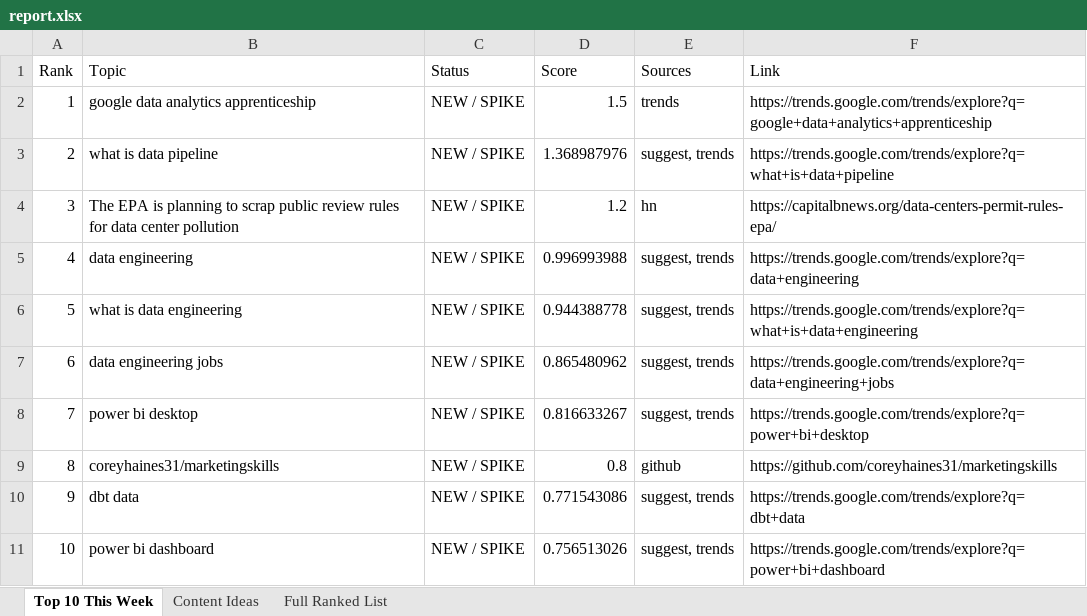
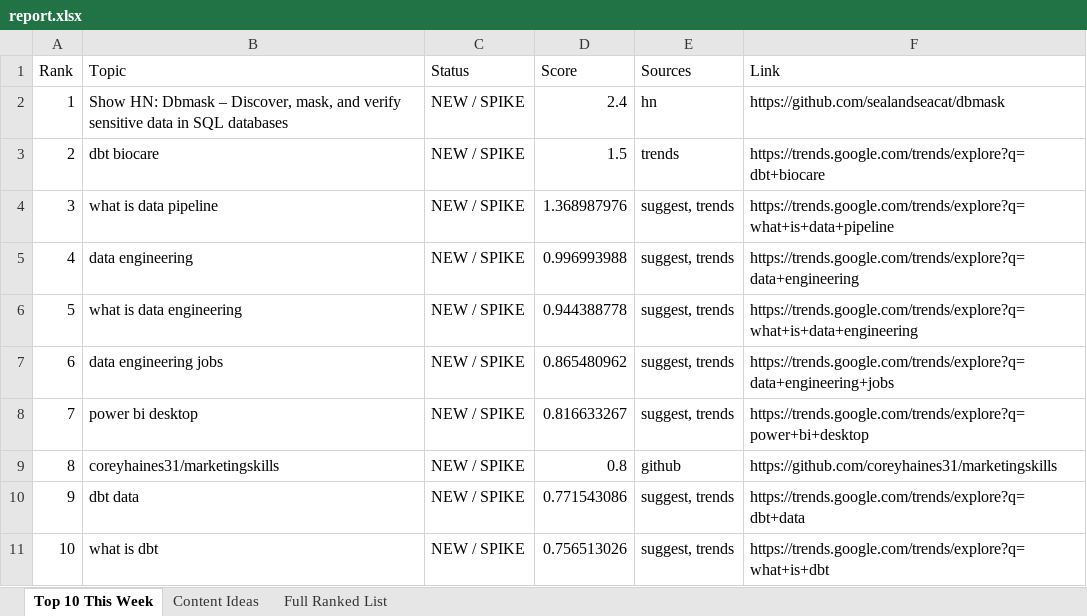
Before and after one commit to raishaldhawan23/trend-tracker, an Excel workbook: report.xlsx, sheet Top 10 This Week, drawn as a sheet; values as stored, in another font and other column widths than the file's, no borders; the diff names each change by its address in the sheet, - before the commit and + after, or states it on an @@ line.

```diff
--- a/report.xlsx (sheet Top 10 This Week)
+++ b/report.xlsx (sheet Top 10 This Week)
-B2 (Topic): google data analytics apprenticeship
+B2 (Topic): Show HN: Dbmask – Discover, mask, and verify sensitive data in SQL databases
-D2 (Score): 1.5
+D2 (Score): 2.4
-E2 (Sources): trends
+E2 (Sources): hn
-F2 (Link): https://trends.google.com/trends/explore?q=google+data+analytics+apprenticeship
+F2 (Link): https://github.com/sealandseacat/dbmask
-B3 (Topic): what is data pipeline
+B3 (Topic): dbt biocare
-D3 (Score): 1.368987976
+D3 (Score): 1.5
-E3 (Sources): suggest, trends
+E3 (Sources): trends
-F3 (Link): https://trends.google.com/trends/explore?q=what+is+data+pipeline
+F3 (Link): https://trends.google.com/trends/explore?q=dbt+biocare
-B4 (Topic): The EPA is planning to scrap public review rules for data center pollution
+B4 (Topic): what is data pipeline
-D4 (Score): 1.2
+D4 (Score): 1.368987976
-E4 (Sources): hn
+E4 (Sources): suggest, trends
-F4 (Link): https://capitalbnews.org/data-centers-permit-rules-epa/
+F4 (Link): https://trends.google.com/trends/explore?q=what+is+data+pipeline
-B11 (Topic): power bi dashboard
+B11 (Topic): what is dbt
-F11 (Link): https://trends.google.com/trends/explore?q=power+bi+dashboard
+F11 (Link): https://trends.google.com/trends/explore?q=what+is+dbt
```
Also changed, not shown: sheet Full Ranked List, sheet Content Ideas, reports/report_2026-09-13.xlsx, 4 other files.
